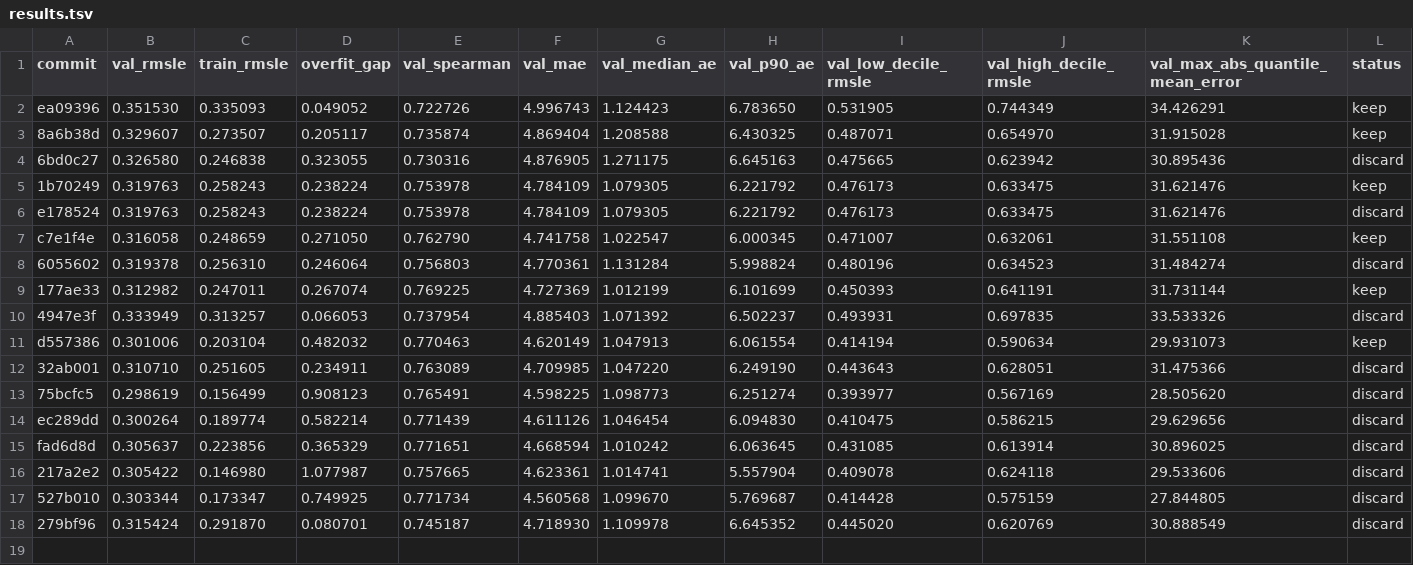
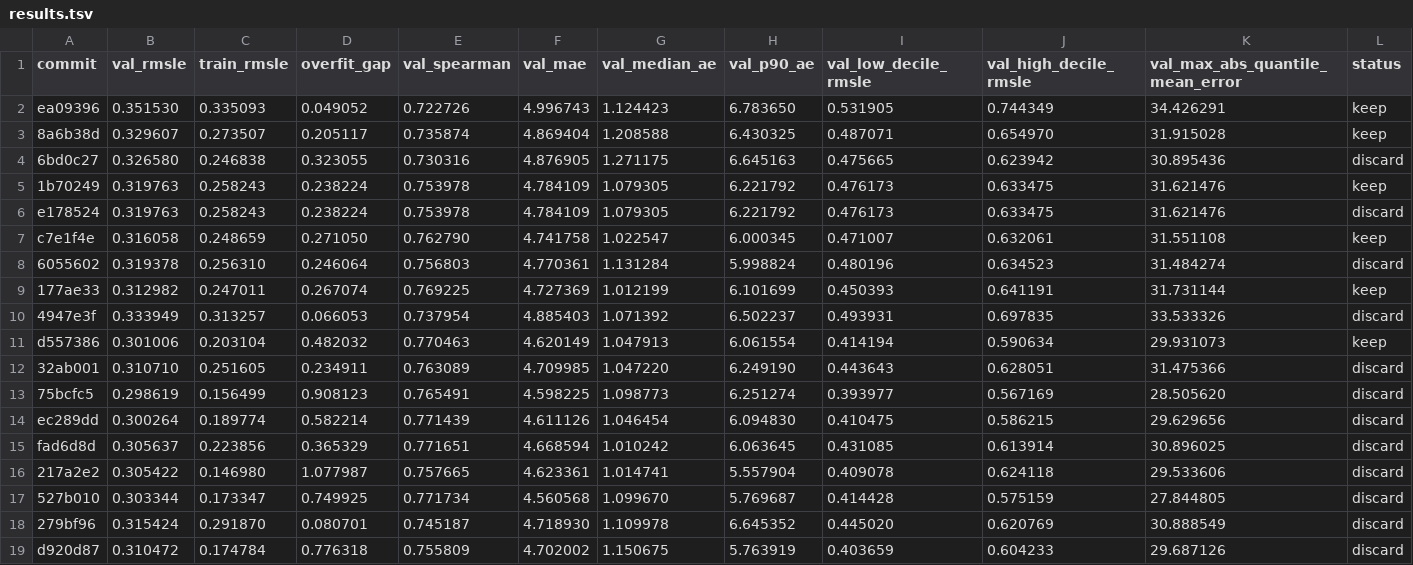
Before and after one commit to jintaili/coffee-value-autoresearch, a TSV file: autoresearch/price/results.tsv, drawn as a sheet; only a part is shown; rows hold the shown columns only; the diff names each change by its address in the sheet, - before the commit and + after, or states it on an @@ line.

Commit message:
ledger: discard MLPRegressor (val regressed)
val_rmsle 0.301 -> 0.310 with overfit_gap 0.78. Small MLP
on 24000 sparse text features didn't generalize better
than ElasticNet. p90 and low-decile improved slightly but
headline metric and several other diagnostics regressed.

```diff
--- a/autoresearch/price/results.tsv
+++ b/autoresearch/price/results.tsv
+row 19: d920d87 | 0.310472 | 0.174784 | 0.776318 | 0.755809 | 4.702002 | 1.150675 | 5.763919 | 0.403659 | 0.604233 | 29.687126 | discard
```
